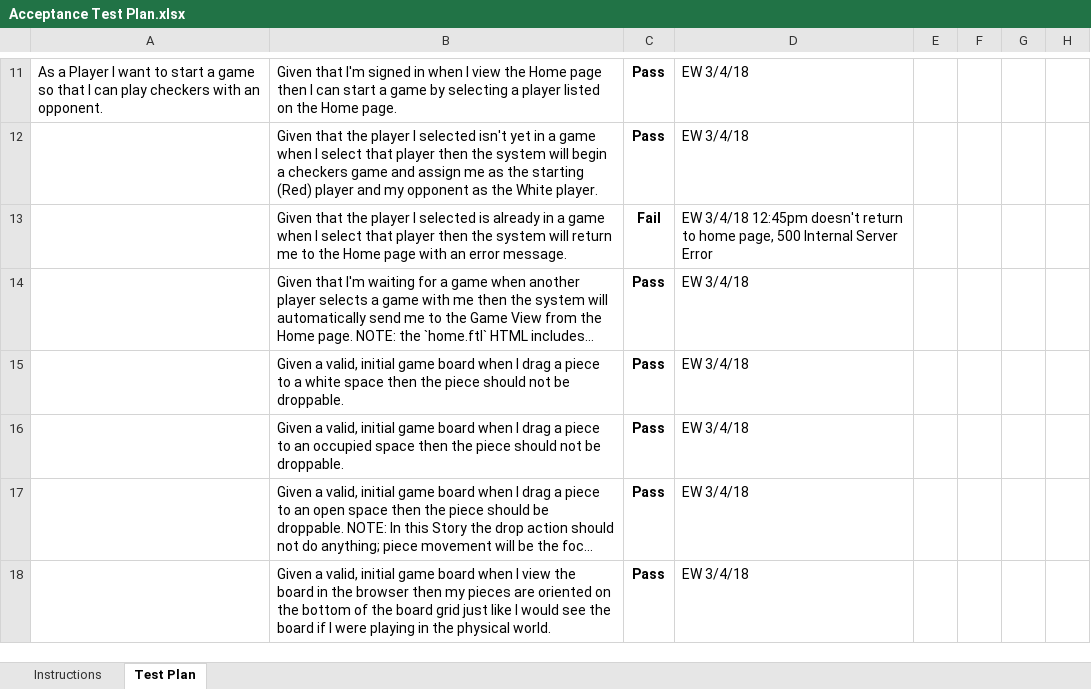
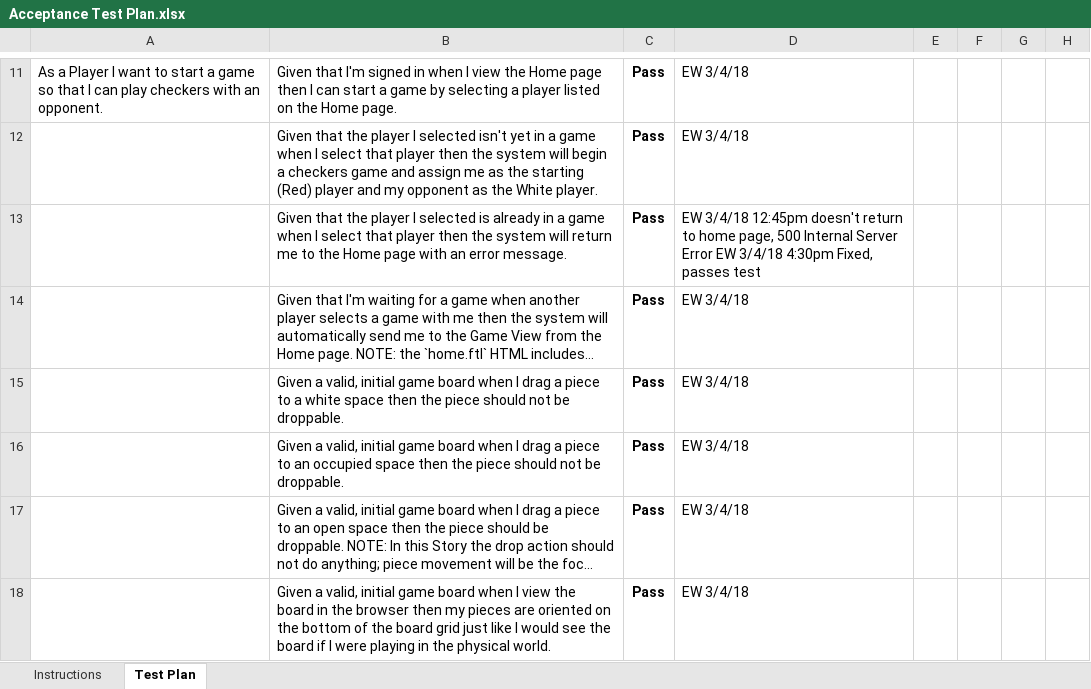
Before and after one commit to echang1123/webCheckers, an Excel workbook: etc/Acceptance Test Plan.xlsx, sheet Test Plan, drawn as a sheet; only a part is shown, gaps mark what is left out; long unchanged cells end in …; values as stored, in another font and other column widths than the file's, no borders; conditional formats not drawn; the diff names each change by its address in the sheet, - before the commit and + after, or states it on an @@ line.

Commit message:
all tests pass, acceptance test plan up to date

```diff
--- a/etc/Acceptance Test Plan.xlsx (sheet Test Plan)
+++ b/etc/Acceptance Test Plan.xlsx (sheet Test Plan)
-C13: Fail
+C13: Pass
-D13: …Server Error
+D13: …Server Error EW 3/4/18 4:30pm Fixed, passes test
```
